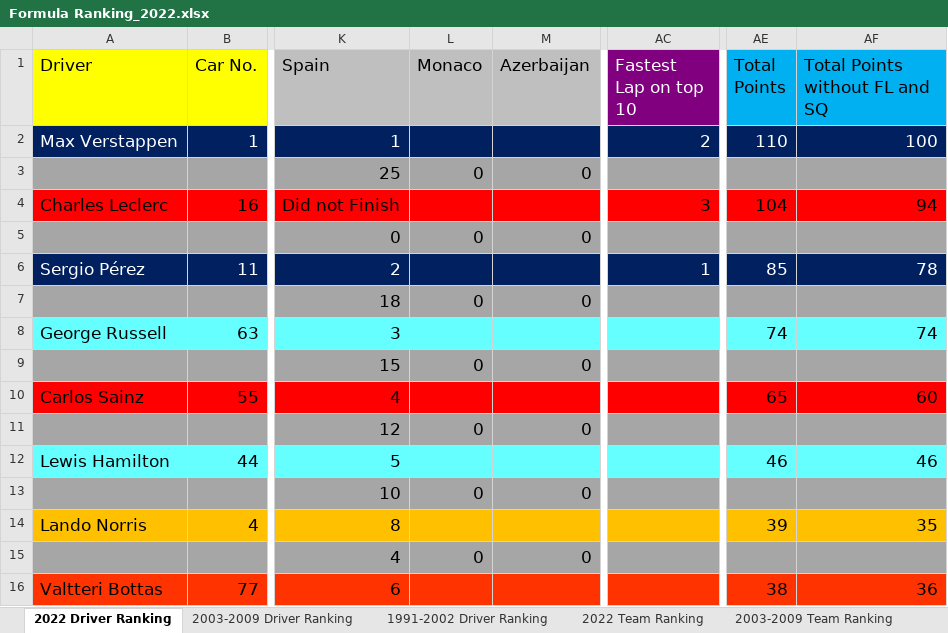
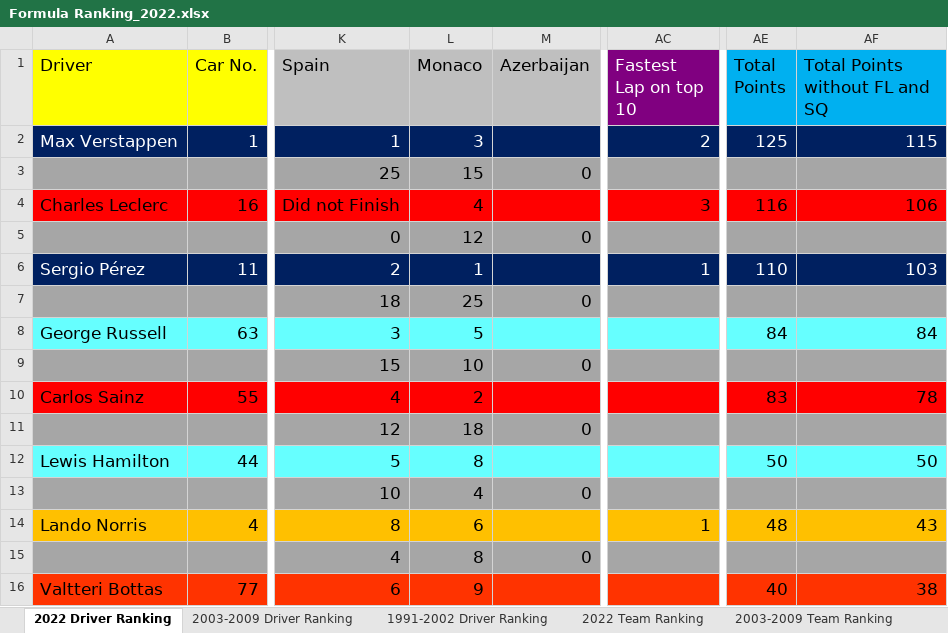
Before and after one commit to LITTLEPINKALLDEAD/DatasOnTelecom, an Excel workbook: 文档/其他文档/Others/Sports/Formula Ranking_2022.xlsx, sheet 2022 Driver Ranking, drawn as a sheet; only a part is shown, gaps mark what is left out; values as stored, in another font and other column widths than the file's, no borders; the diff covers the shown part only; the diff names each change by its address in the sheet, - before the commit and + after, or states it on an @@ line.

```diff
--- a/文档/其他文档/Others/Sports/Formula Ranking_2022.xlsx (sheet 2022 Driver Ranking)
+++ b/文档/其他文档/Others/Sports/Formula Ranking_2022.xlsx (sheet 2022 Driver Ranking)
-L2 (Monaco): (empty)
+L2 (Monaco): 3
-AE2 (Total Points): 110
+AE2 (Total Points): 125
-AF2 (Total Points without FL and SQ): 100
+AF2 (Total Points without FL and SQ): 115
-L3 (Monaco): 0
+L3 (Monaco): 15
-L4 (Monaco): (empty)
+L4 (Monaco): 4
-AE4 (Total Points): 104
+AE4 (Total Points): 116
-AF4 (Total Points without FL and SQ): 94
+AF4 (Total Points without FL and SQ): 106
-L5 (Monaco): 0
+L5 (Monaco): 12
-L6 (Monaco): (empty)
+L6 (Monaco): 1
-AE6 (Total Points): 85
+AE6 (Total Points): 110
-AF6 (Total Points without FL and SQ): 78
+AF6 (Total Points without FL and SQ): 103
-L7 (Monaco): 0
+L7 (Monaco): 25
-L8 (Monaco): (empty)
+L8 (Monaco): 5
-AE8 (Total Points): 74
+AE8 (Total Points): 84
-AF8 (Total Points without FL and SQ): 74
+AF8 (Total Points without FL and SQ): 84
-L9 (Monaco): 0
+L9 (Monaco): 10
-L10 (Monaco): (empty)
+L10 (Monaco): 2
-AE10 (Total Points): 65
+AE10 (Total Points): 83
-AF10 (Total Points without FL and SQ): 60
+AF10 (Total Points without FL and SQ): 78
-L11 (Monaco): 0
+L11 (Monaco): 18
-L12 (Monaco): (empty)
+L12 (Monaco): 8
-AE12 (Total Points): 46
+AE12 (Total Points): 50
-AF12 (Total Points without FL and SQ): 46
+AF12 (Total Points without FL and SQ): 50
-L13 (Monaco): 0
+L13 (Monaco): 4
-L14 (Monaco): (empty)
+L14 (Monaco): 6
-AC14 (Fastest Lap on top 10): (empty)
+AC14 (Fastest Lap on top 10): 1
-AE14 (Total Points): 39
+AE14 (Total Points): 48
-AF14 (Total Points without FL and SQ): 35
+AF14 (Total Points without FL and SQ): 43
-L15 (Monaco): 0
+L15 (Monaco): 8
-L16 (Monaco): (empty)
+L16 (Monaco): 9
-AE16 (Total Points): 38
+AE16 (Total Points): 40
-AF16 (Total Points without FL and SQ): 36
+AF16 (Total Points without FL and SQ): 38
```
Also changed, not shown: 2 added rows, 2 removed rows and 15 edited cells elsewhere in this sheet, sheet 2003-2009 Driver Ranking, sheet 1991-2002 Driver Ranking, sheet 2022 Team Ranking, sheet 1991-2002 Team Ranking, sheet 2003-2009 Team Ranking, formulas that keep their value, 3 other files.
